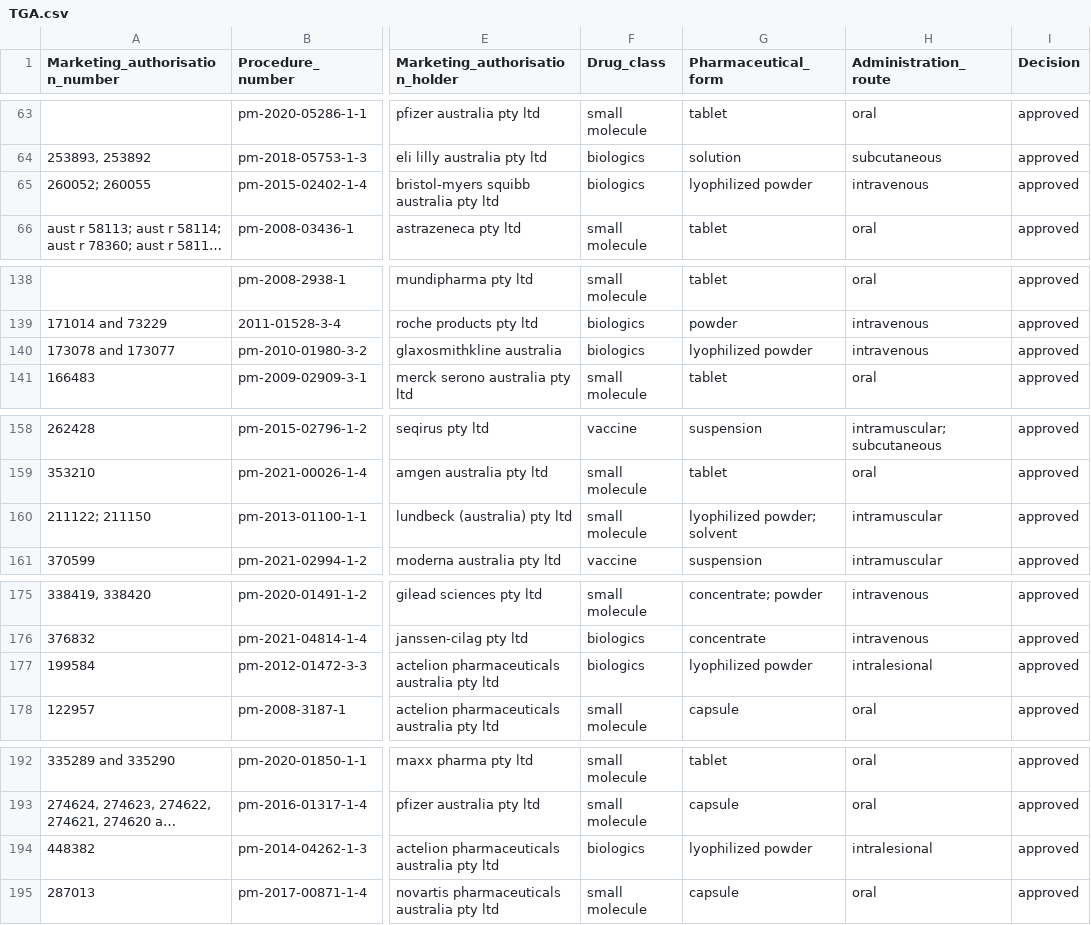
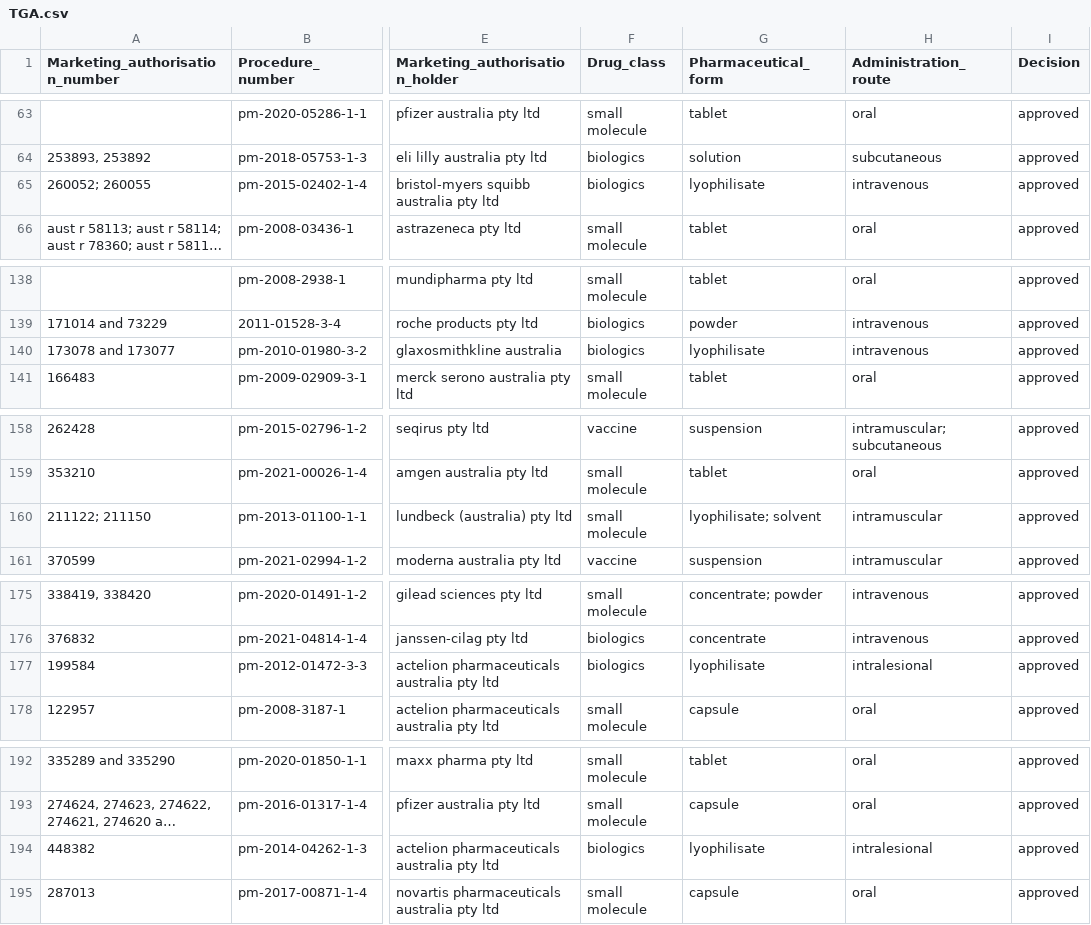
Before and after one commit to dcr-unibe-ch/DrugFork, a CSV file: data/datasets/1995/all_decisions/TGA.csv, drawn as a sheet; only a part is shown, gaps mark what is left out; long unchanged cells end in …; the diff covers the shown part only; the diff names each change by its address in the sheet, - before the commit and + after, or states it on an @@ line.

```diff
--- a/data/datasets/1995/all_decisions/TGA.csv
+++ b/data/datasets/1995/all_decisions/TGA.csv
-G65 (Pharmaceutical_form): lyophilized powder
+G65 (Pharmaceutical_form): lyophilisate
-G140 (Pharmaceutical_form): lyophilized powder
+G140 (Pharmaceutical_form): lyophilisate
-G160 (Pharmaceutical_form): lyophilized powder; solvent
+G160 (Pharmaceutical_form): lyophilisate; solvent
-G177 (Pharmaceutical_form): lyophilized powder
+G177 (Pharmaceutical_form): lyophilisate
-G194 (Pharmaceutical_form): lyophilized powder
+G194 (Pharmaceutical_form): lyophilisate
```
Also changed, not shown: 6 edited cells elsewhere in this file, data/datasets/1995/all_decisions/PMDA.csv, data/datasets/1995/approved/EMA.csv, 26 other files.
